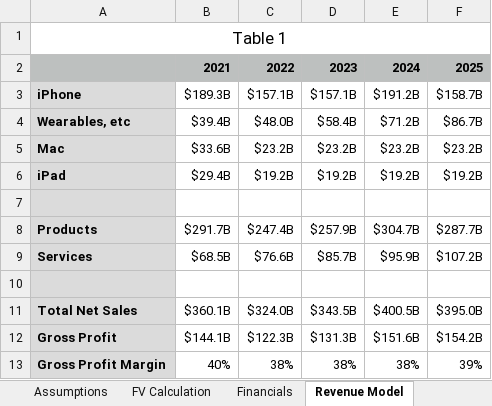
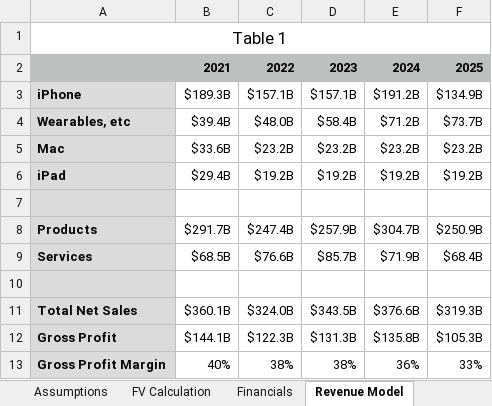
Before and after one commit to TradingPlacesResearch/AppleFCF, an Excel workbook: Apple DCF Tiny.xlsx, sheet Revenue Model, drawn as a sheet; values as stored, in another font and other column widths than the file's, no borders; the diff names each change by its address in the sheet, - before the commit and + after, or states it on an @@ line.

```diff
--- a/Apple DCF Tiny.xlsx (sheet Revenue Model)
+++ b/Apple DCF Tiny.xlsx (sheet Revenue Model)
-F3: $158.7B
+F3: $134.9B
-F4: $86.7B
+F4: $73.7B
-F8: $287.7B
+F8: $250.9B
-E9: $95.9B
+E9: $71.9B
-F9: $107.2B
+F9: $68.4B
-E11: $400.5B
+E11: $376.6B
-F11: $395.0B
+F11: $319.3B
-E12: $151.6B
+E12: $135.8B
-F12: $154.2B
+F12: $105.3B
-E13: 38%
+E13: 36%
-F13: 39%
+F13: 33%
```
Also changed, not shown: sheet Financials, sheet FV Calculation, sheet FCF, sheet Dashboard, hidden cells, charts or pictures.
